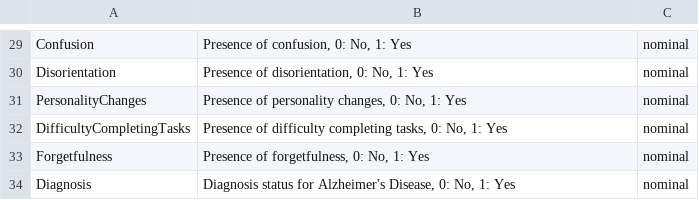
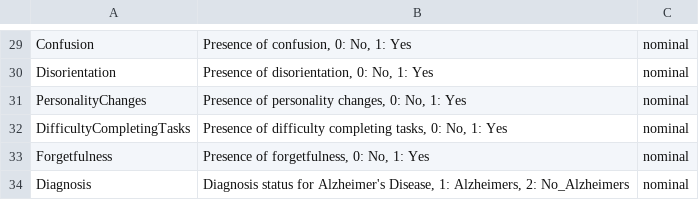
Before and after one commit to bijobv/Alzheimers-Final-Report-Presentation, a CSV file: dataset_description_Full.csv, drawn as a sheet; only a part is shown, gaps mark what is left out.

```diff
--- a/dataset_description_Full.csv
+++ b/dataset_description_Full.csv
@@ -33,2 +33,2 @@ DifficultyCompletingTasks,"Presence of difficulty completing tasks, 0: No, 1: Ye
 Forgetfulness,"Presence of forgetfulness, 0: No, 1: Yes",nominal
-Diagnosis ,"Diagnosis status for Alzheimer's Disease, 0: No, 1: Yes",nominal
+Diagnosis ,"Diagnosis status for Alzheimer's Disease, 1: Alzheimers, 2: No_Alzheimers",nominal
```
Also changed, not shown: 9 other files.
